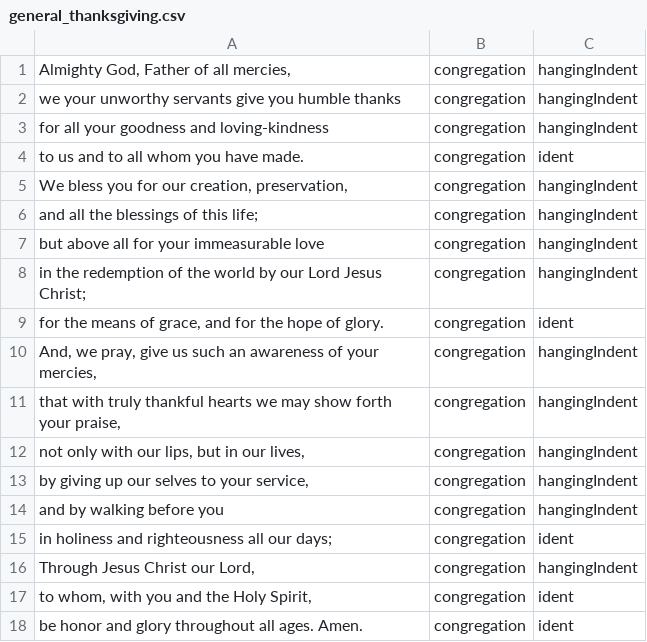
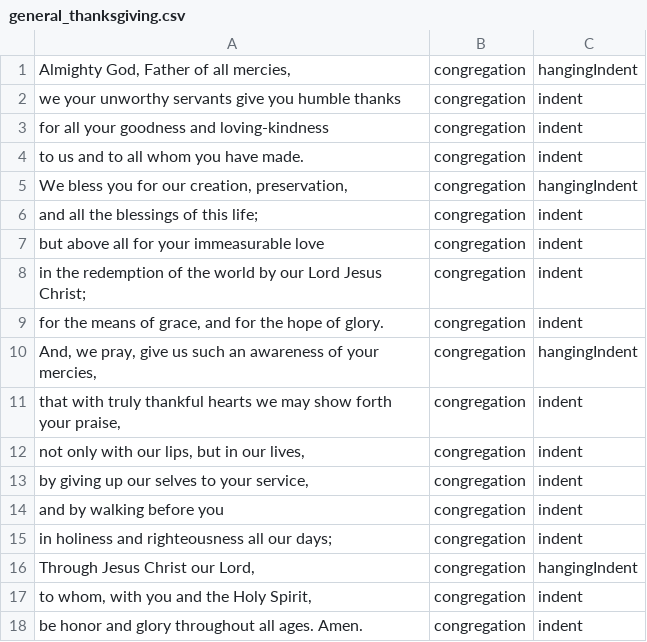
Before and after one commit to blocher/dailyoffice2019, a CSV file: site/office/api/texts/general_thanksgiving.csv, drawn as a sheet.

```diff
--- a/site/office/api/texts/general_thanksgiving.csv
+++ b/site/office/api/texts/general_thanksgiving.csv
@@ -1,18 +1,18 @@
 "Almighty God, Father of all mercies,"                          ,"congregation","hangingIndent"
-"we your unworthy servants give you humble thanks"              ,"congregation","hangingIndent"
-"for all your goodness and loving-kindness"                     ,"congregation","hangingIndent"
-"to us and to all whom you have made."                          ,"congregation","ident"
+"we your unworthy servants give you humble thanks"              ,"congregation","indent"
+"for all your goodness and loving-kindness"                     ,"congregation","indent"
+"to us and to all whom you have made."                          ,"congregation","indent"
 "We bless you for our creation, preservation,"                  ,"congregation","hangingIndent"
-"and all the blessings of this life;"                           ,"congregation","hangingIndent"
-"but above all for your immeasurable love"                      ,"congregation","hangingIndent"
-"in the redemption of the world by our Lord Jesus Christ;"      ,"congregation","hangingIndent"
-"for the means of grace, and for the hope of glory."            ,"congregation","ident"
+"and all the blessings of this life;"                           ,"congregation","indent"
+"but above all for your immeasurable love"                      ,"congregation","indent"
+"in the redemption of the world by our Lord Jesus Christ;"      ,"congregation","indent"
+"for the means of grace, and for the hope of glory."            ,"congregation","indent"
 "And, we pray, give us such an awareness of your mercies,"      ,"congregation","hangingIndent"
-"that with truly thankful hearts we may show forth your praise,","congregation","hangingIndent"
-"not only with our lips, but in our lives,"                     ,"congregation","hangingIndent"
-"by giving up our selves to your service,"                      ,"congregation","hangingIndent"
-"and by walking before you"                                     ,"congregation","hangingIndent"
-"in holiness and righteousness all our days;"                   ,"congregation","ident"
+"that with truly thankful hearts we may show forth your praise,","congregation","indent"
+"not only with our lips, but in our lives,"                     ,"congregation","indent"
+"by giving up our selves to your service,"                      ,"congregation","indent"
+"and by walking before you"                                     ,"congregation","indent"
+"in holiness and righteousness all our days;"                   ,"congregation","indent"
 "Through Jesus Christ our Lord,"                                ,"congregation","hangingIndent"
-"to whom, with you and the Holy Spirit,"                        ,"congregation","ident"
-"be honor and glory throughout all ages. Amen."                 ,"congregation","ident"
+"to whom, with you and the Holy Spirit,"                        ,"congregation","indent"
+"be honor and glory throughout all ages. Amen."                 ,"congregation","indent"
```
Also changed, not shown: 18 other files.
